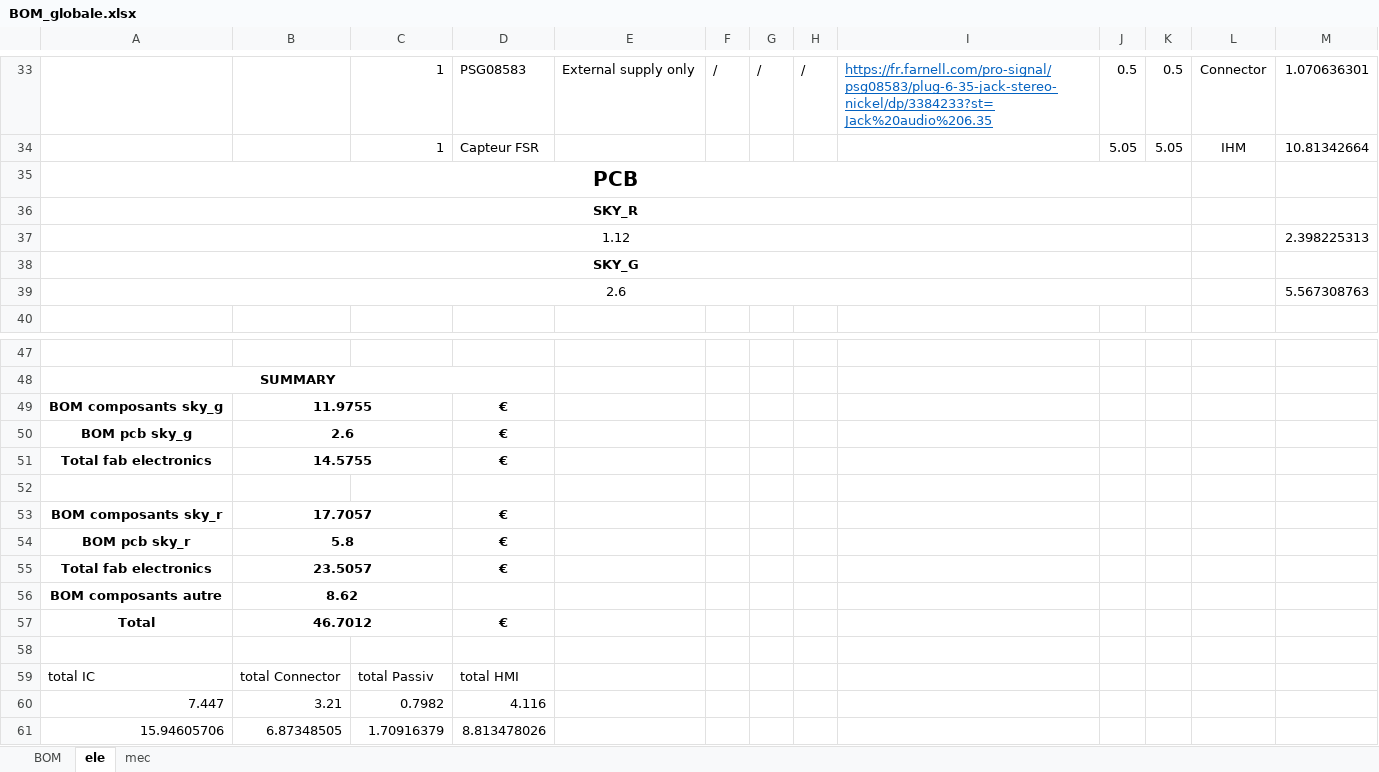
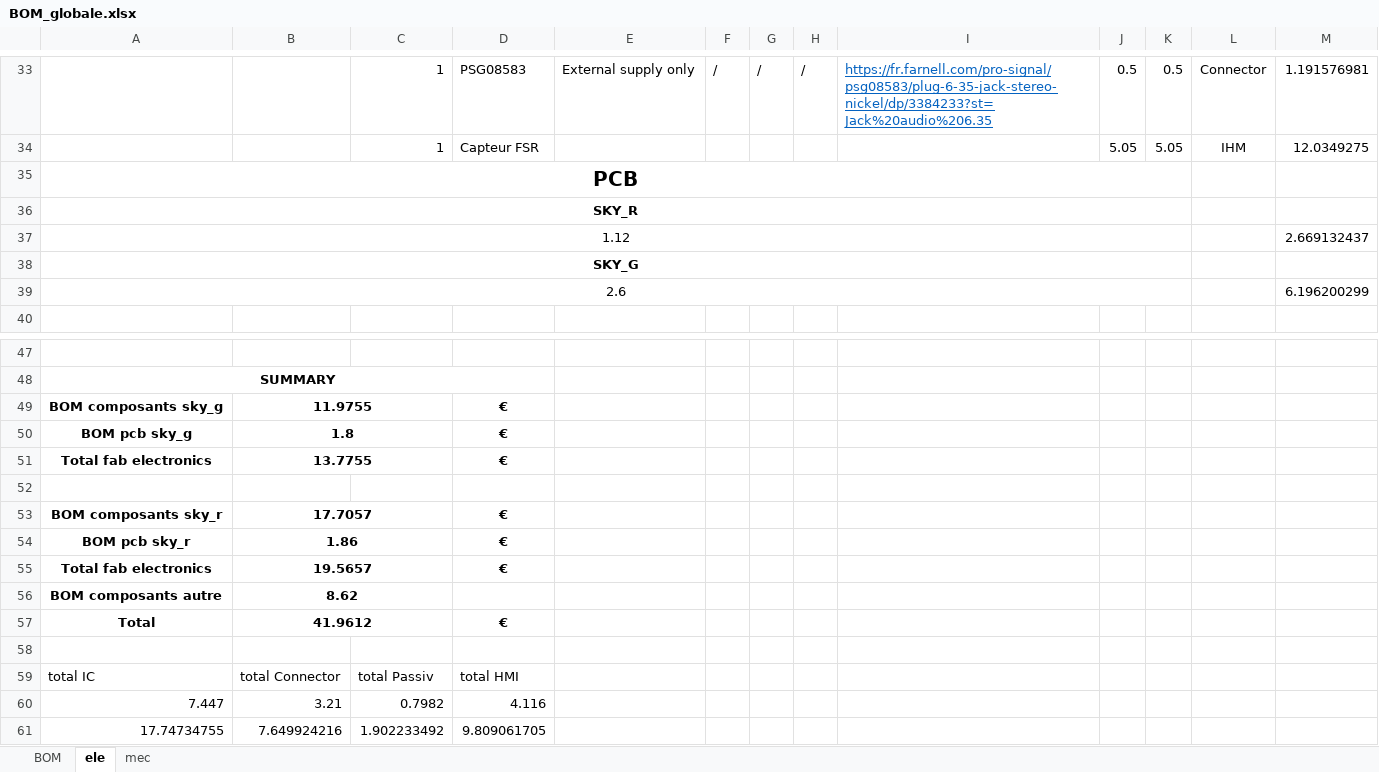
Before and after one commit to davernicct/work_ide, an Excel workbook: BOMs/BOM_globale.xlsx, sheet ele, drawn as a sheet; only a part is shown, gaps mark what is left out; values as stored, in another font and other column widths than the file's, no borders; charts and pictures and conditional formats not drawn; removed rows and columns are numbered as before the commit, all else as after; the diff covers the shown part only; the diff names each change by its address in the sheet, - before the commit and + after, or states it on an @@ line.

```diff
--- a/BOMs/BOM_globale.xlsx (sheet ele)
+++ b/BOMs/BOM_globale.xlsx (sheet ele)
-M33: 1.070636301
+M33: 1.191576981
-M34: 10.81342664
+M34: 12.0349275
-M37: 2.398225313
+M37: 2.669132437
-M39: 5.567308763
+M39: 6.196200299
-B50: 2.6
+B50: 1.8
-B51: 14.5755
+B51: 13.7755
-B54: 5.8
+B54: 1.86
-B55: 23.5057
+B55: 19.5657
-B57: 46.7012
+B57: 41.9612
-row 61: 15.94605706 | 6.87348505 | 1.70916379 | 8.813478026
+row 61: 17.74734755 | 7.649924216 | 1.902233492 | 9.809061705
```
Also changed, not shown: 25 edited cells elsewhere in this sheet, sheet BOM, charts or pictures, 7 other files.
